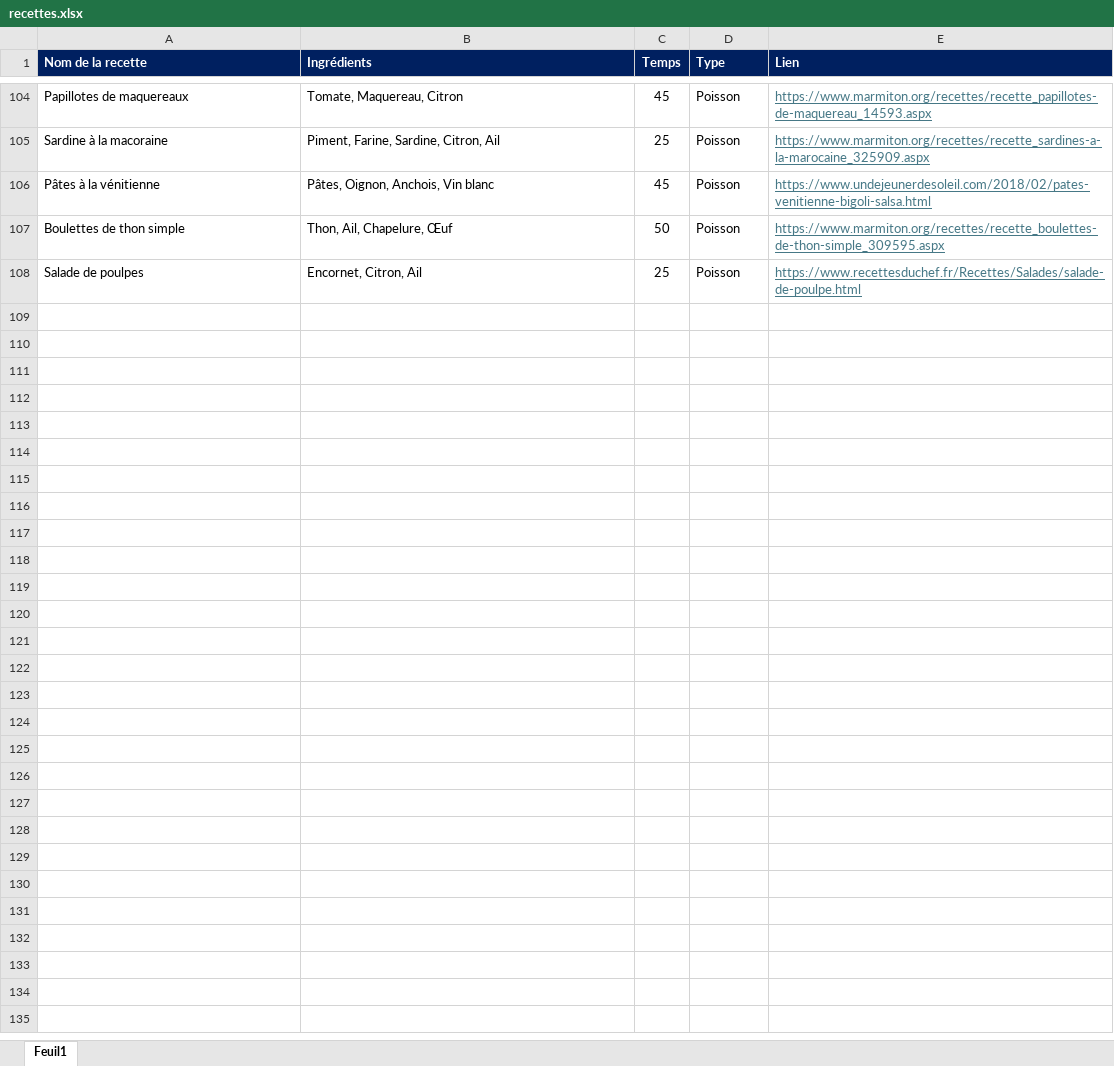
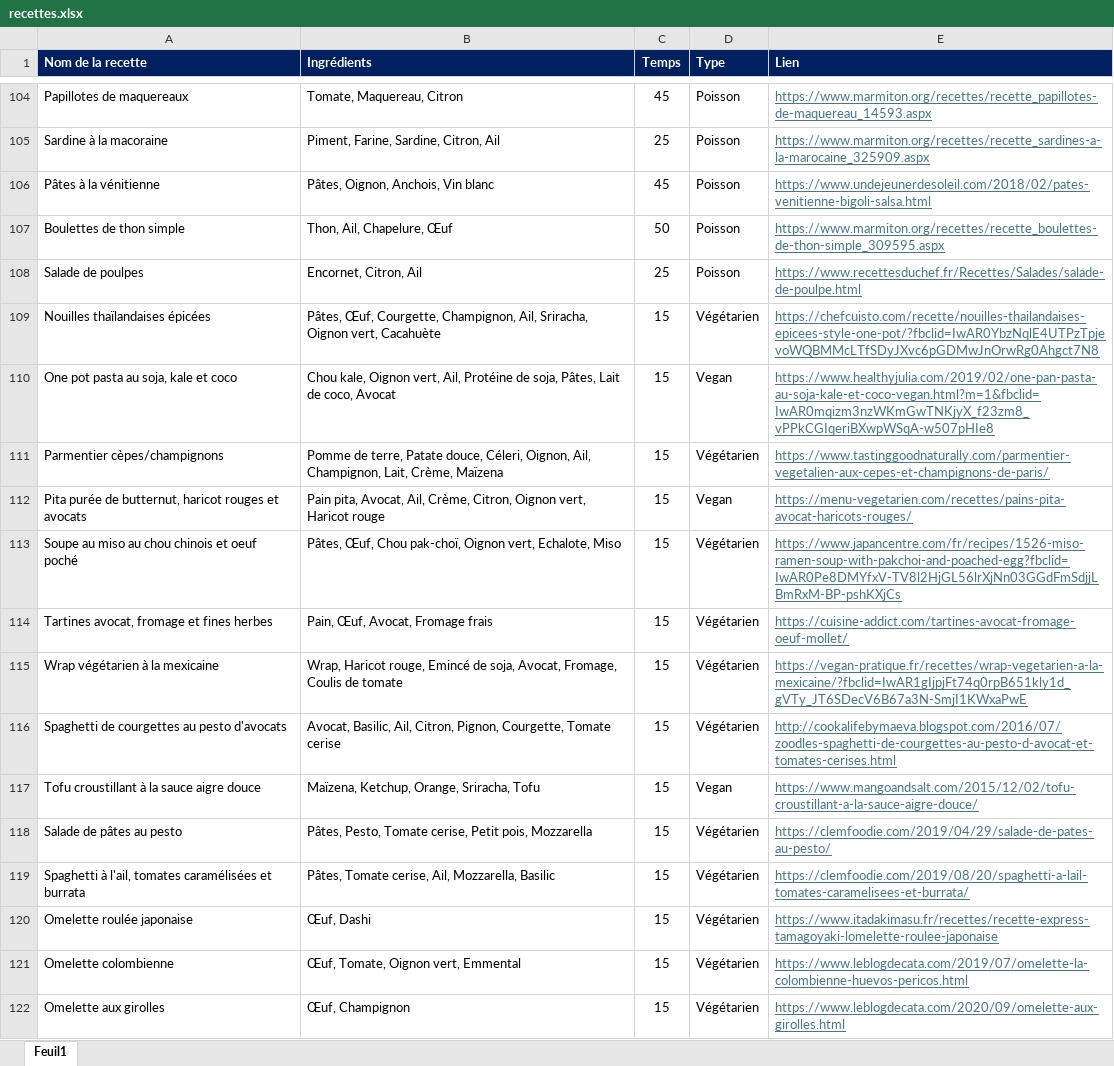
Before and after one commit to oolongfairy/recettes, an Excel workbook: recettes.xlsx, sheet Feuil1, drawn as a sheet; only a part is shown, gaps mark what is left out; values as stored, in another font and other column widths than the file's, no borders; the diff covers the shown part only; the diff names each change by its address in the sheet, - before the commit and + after, or states it on an @@ line.

Commit message:
Add files via upload

```diff
--- a/recettes.xlsx (sheet Feuil1)
+++ b/recettes.xlsx (sheet Feuil1)
+row 109: Nouilles thaïlandaises épicées | Pâtes, Œuf, Courgette, Champignon, Ail, Sriracha, Oignon vert, Cacahuète | 15 | Végétarien | https://chefcuisto.com/recette/nouilles-thailandaises-epicees-style-one-pot/?fbclid=IwAR0YbzNqlE4UTPzTpjevoWQBMMcLTfSDyJXvc6pGDMwJnOrwRg0Ahgct7N8
+row 110: One pot pasta au soja, kale et coco | Chou kale, Oignon vert, Ail, Protéine de soja, Pâtes, Lait de coco, Avocat | 15 | Vegan | https://www.healthyjulia.com/2019/02/one-pan-pasta-au-soja-kale-et-coco-vegan.html?m=1&fbclid=IwAR0mqizm3nzWKmGwTNKjyX_f23zm8_vPPkCGIqeriBXwpWSqA-w507pHIe8
+row 111: Parmentier cèpes/champignons | Pomme de terre, Patate douce, Céleri, Oignon, Ail, Champignon, Lait, Crème, Maïzena | 15 | Végétarien | https://www.tastinggoodnaturally.com/parmentier-vegetalien-aux-cepes-et-champignons-de-paris/
+row 112: Pita purée de butternut, haricot rouges et avocats | Pain pita, Avocat, Ail, Crème, Citron, Oignon vert, Haricot rouge | 15 | Vegan | https://menu-vegetarien.com/recettes/pains-pita-avocat-haricots-rouges/
+row 113: Soupe au miso au chou chinois et oeuf poché | Pâtes, Œuf, Chou pak-choï, Oignon vert, Echalote, Miso | 15 | Végétarien | https://www.japancentre.com/fr/recipes/1526-miso-ramen-soup-with-pakchoi-and-poached-egg?fbclid=IwAR0Pe8DMYfxV-TV8l2HjGL56lrXjNn03GGdFmSdjjLBmRxM-BP-pshKXjCs
+row 114: Tartines avocat, fromage et fines herbes | Pain, Œuf, Avocat, Fromage frais | 15 | Végétarien | https://cuisine-addict.com/tartines-avocat-fromage-oeuf-mollet/
+row 115: Wrap végétarien à la mexicaine | Wrap, Haricot rouge, Emincé de soja, Avocat, Fromage, Coulis de tomate | 15 | Végétarien | https://vegan-pratique.fr/recettes/wrap-vegetarien-a-la-mexicaine/?fbclid=IwAR1gIjpjFt74q0rpB651kly1d_gVTy_JT6SDecV6B67a3N-SmjI1KWxaPwE
+row 116: Spaghetti de courgettes au pesto d'avocats | Avocat, Basilic, Ail, Citron, Pignon, Courgette, Tomate cerise | 15 | Végétarien | http://cookalifebymaeva.blogspot.com/2016/07/zoodles-spaghetti-de-courgettes-au-pesto-d-avocat-et-tomates-cerises.html
+row 117: Tofu croustillant à la sauce aigre douce | Maïzena, Ketchup, Orange, Sriracha, Tofu | 15 | Vegan | https://www.mangoandsalt.com/2015/12/02/tofu-croustillant-a-la-sauce-aigre-douce/
+row 118: Salade de pâtes au pesto | Pâtes, Pesto, Tomate cerise, Petit pois, Mozzarella | 15 | Végétarien | https://clemfoodie.com/2019/04/29/salade-de-pates-au-pesto/
+row 119: Spaghetti à l'ail, tomates caramélisées et burrata | Pâtes, Tomate cerise, Ail, Mozzarella, Basilic | 15 | Végétarien | https://clemfoodie.com/2019/08/20/spaghetti-a-lail-tomates-caramelisees-et-burrata/
+row 120: Omelette roulée japonaise | Œuf, Dashi | 15 | Végétarien | https://www.itadakimasu.fr/recettes/recette-express-tamagoyaki-lomelette-roulee-japonaise
+row 121: Omelette colombienne | Œuf, Tomate, Oignon vert, Emmental | 15 | Végétarien | https://www.leblogdecata.com/2019/07/omelette-la-colombienne-huevos-pericos.html
+row 122: Omelette aux girolles | Œuf, Champignon | 15 | Végétarien | https://www.leblogdecata.com/2020/09/omelette-aux-girolles.html
```
Also changed, not shown: 13 added rows and 1 edited cell elsewhere in this sheet.
